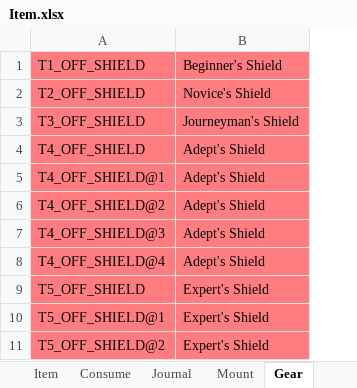
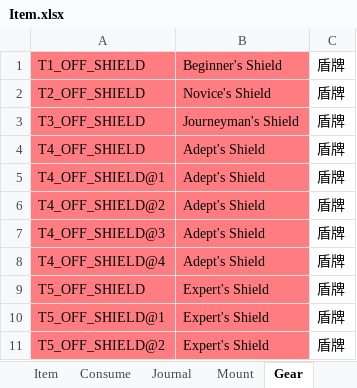
Before and after one commit to goricherLvlvlv/DemosPlus, an Excel workbook: DemosPlus/Resources/Item.xlsx, sheet Gear, drawn as a sheet; only a part is shown; values as stored, in another font and other column widths than the file's, no borders; the diff names each change by its address in the sheet, - before the commit and + after, or states it on an @@ line.

```diff
--- a/DemosPlus/Resources/Item.xlsx (sheet Gear)
+++ b/DemosPlus/Resources/Item.xlsx (sheet Gear)
+column C, rows 1-11: all 盾牌
```
Also changed, not shown: sheet Artifact, sheet Item, 11 other files.
